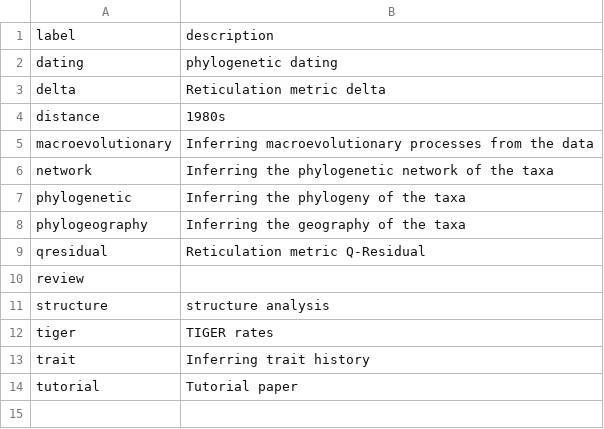
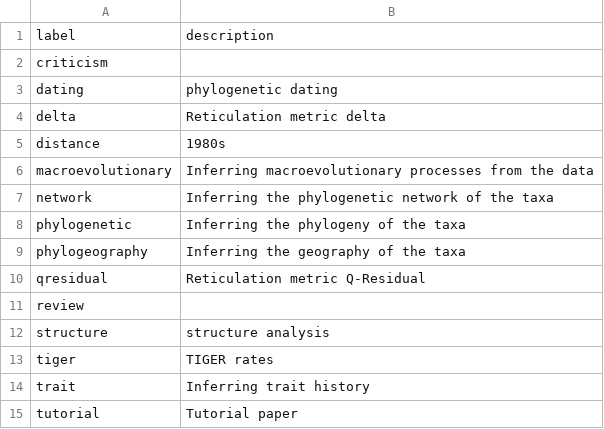
Before and after one commit to SimonGreenhill/LangPhyDB, a CSV file: terms/types.csv, drawn as a sheet; the diff names each change by its address in the sheet, - before the commit and + after, or states it on an @@ line.

```diff
--- a/terms/types.csv
+++ b/terms/types.csv
+row 2: criticism
```
Also changed, not shown: terms/authors.csv, 9 other files.
